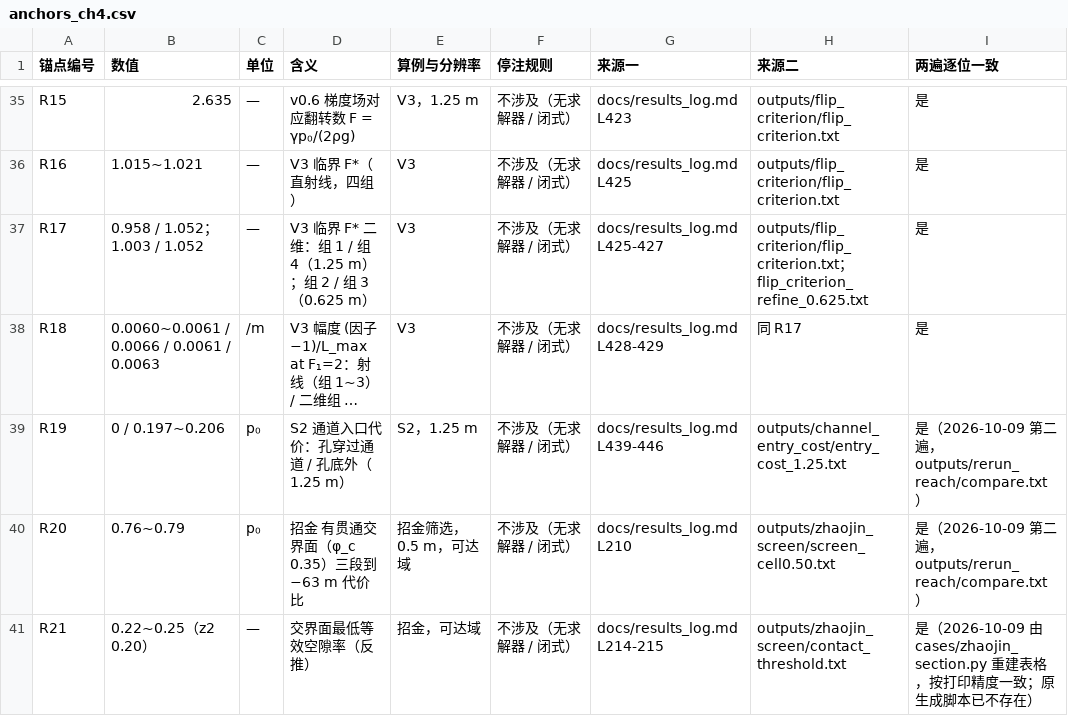
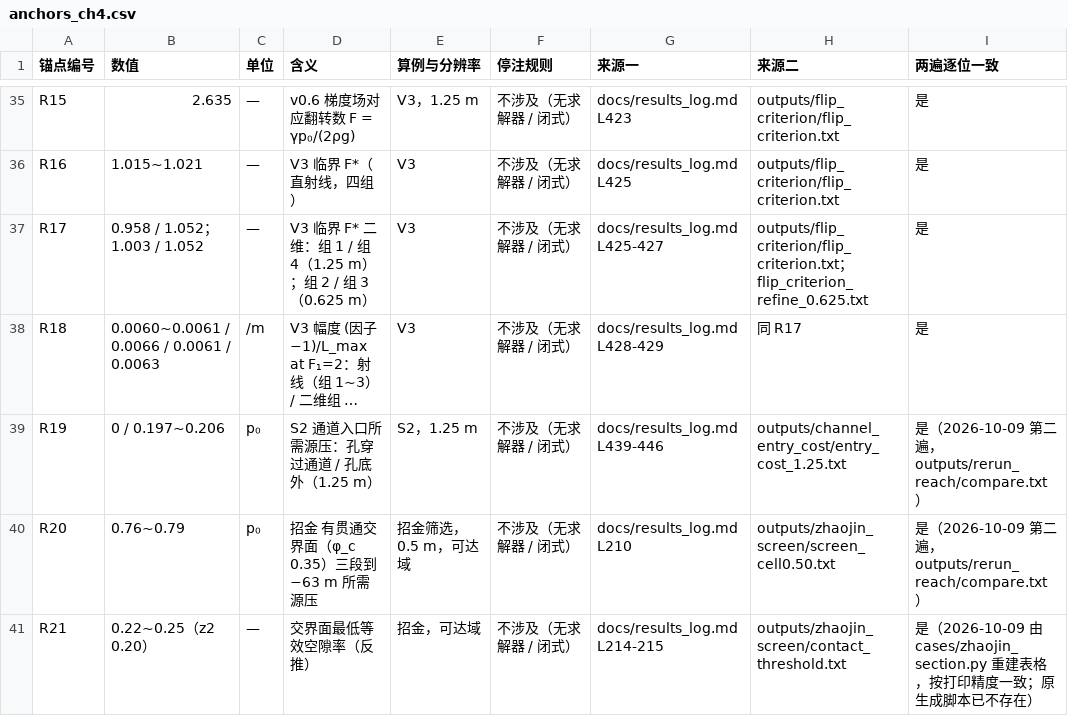
Before and after one commit to emobumo/pfc-fipy-coupling, a CSV file: docs/anchors_ch4.csv, drawn as a sheet; only a part is shown, gaps mark what is left out; long unchanged cells end in …; the diff covers the shown part only; the diff names each change by its address in the sheet, - before the commit and + after, or states it on an @@ line.

```diff
--- a/docs/anchors_ch4.csv
+++ b/docs/anchors_ch4.csv
-D39 (含义): S2 通道入口代价：孔穿过通道 / 孔底外（1.25 m）
+D39 (含义): S2 通道入口所需源压：孔穿过通道 / 孔底外（1.25 m）
-D40 (含义): 招金 有贯通交界面（φ_c 0.35）三段到 −63 m 代价比
+D40 (含义): 招金 有贯通交界面（φ_c 0.35）三段到 −63 m 所需源压
```
Also changed, not shown: 4 edited cells elsewhere in this file, 15 other files.
